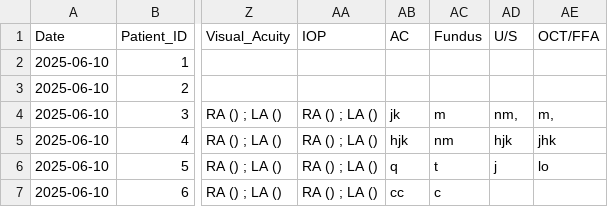
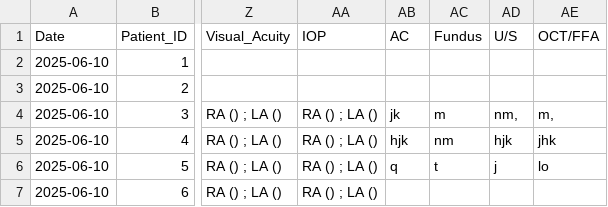
Before and after one commit to ParezDzay/Kawa, a CSV file: eye_data.csv, drawn as a sheet; only a part is shown, gaps mark what is left out; the diff names each change by its address in the sheet, - before the commit and + after, or states it on an @@ line.

Commit message:
Post-visit update for Patient 6

```diff
--- a/eye_data.csv
+++ b/eye_data.csv
-AB7 (AC): cc
+AB7 (AC): (empty)
-AC7 (Fundus): c
+AC7 (Fundus): (empty)
```
